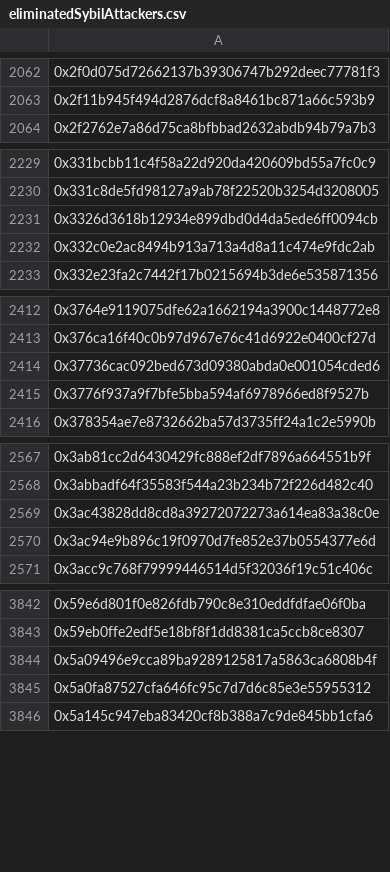
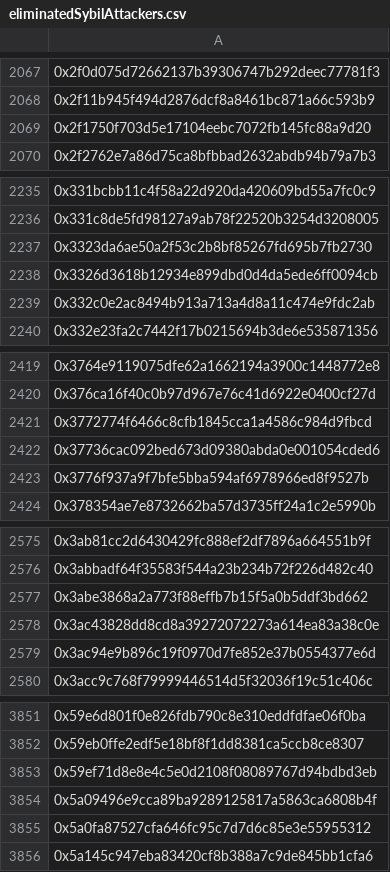
Before and after one commit to hop-protocol/hop-airdrop, a CSV file: src/data/eliminatedSybilAttackers.csv, drawn as a sheet; only a part is shown, gaps mark what is left out; the diff covers the shown part only; the diff names each change by its address in the sheet, - before the commit and + after, or states it on an @@ line.

```diff
--- a/src/data/eliminatedSybilAttackers.csv
+++ b/src/data/eliminatedSybilAttackers.csv
+row 2069: 0x2f1750f703d5e17104eebc7072fb145fc88a9d20
+row 2237: 0x3323da6ae50a2f53c2b8bf85267fd695b7fb2730
+row 2421: 0x3772774f6466c8cfb1845cca1a4586c984d9fbcd
+row 2577: 0x3abe3868a2a773f88effb7b15f5a0b5ddf3bd662
+row 3853: 0x59ef71d8e8e4c5e0d2108f08089767d94bdbd3eb
```
Also changed, not shown: 15 added rows elsewhere in this file, 4 other files.
